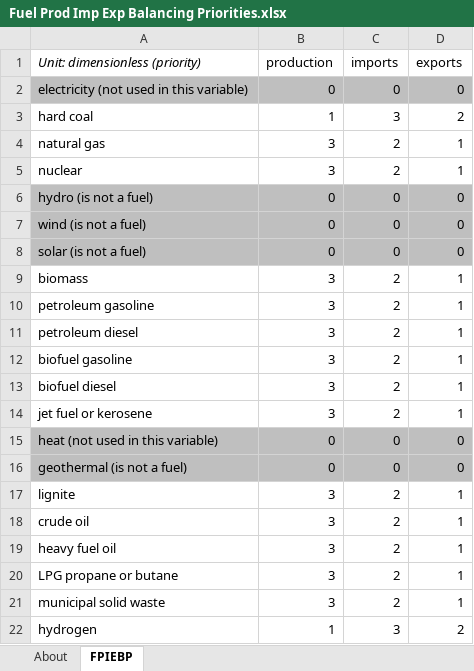
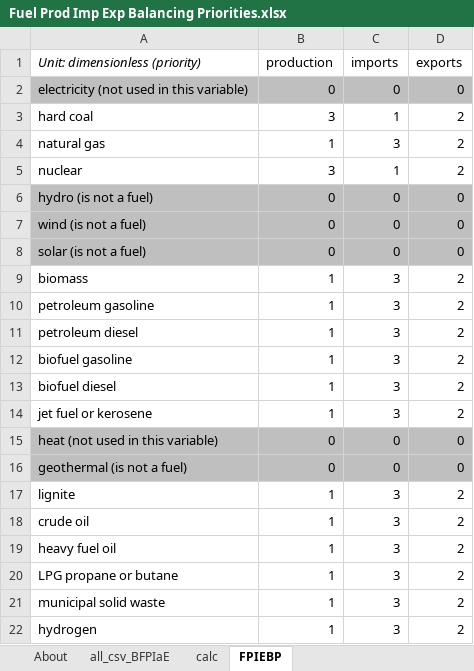
Before and after one commit to EnergyInnovation/eps-mississippi, an Excel workbook: InputData/fuels/FPIEBP/Fuel Prod Imp Exp Balancing Priorities.xlsx, sheet FPIEBP, drawn as a sheet; values as stored, in another font and other column widths than the file's, no borders; the diff names each change by its address in the sheet, - before the commit and + after, or states it on an @@ line.

```diff
--- a/InputData/fuels/FPIEBP/Fuel Prod Imp Exp Balancing Priorities.xlsx (sheet FPIEBP)
+++ b/InputData/fuels/FPIEBP/Fuel Prod Imp Exp Balancing Priorities.xlsx (sheet FPIEBP)
+sheet tab: all_csv_BFPIaE
+sheet tab: calc
-B3 (production): 1
+B3 (production): 3
-C3 (imports): 3
+C3 (imports): 1
-B4 (production): 3
+B4 (production): 1
-C4 (imports): 2
+C4 (imports): 3
-D4:D5 (exports): 1
+D4:D5 (exports): 2
-C5 (imports): 2
+C5 (imports): 1
-B9:B14 (production): 3
+B9:B14 (production): 1
-C9:C14 (imports): 2
+C9:C14 (imports): 3
-D9:D14 (exports): 1
+D9:D14 (exports): 2
-B17:B21 (production): 3
+B17:B21 (production): 1
-C17:C21 (imports): 2
+C17:C21 (imports): 3
-D17:D21 (exports): 1
+D17:D21 (exports): 2
```
Also changed, not shown: sheet About, formulas that keep their value, InputData/trans/AIiBCbVT/Ann Impvmt in Bat Cap by Veh Type.xlsx, InputData/trans/SYBCbVT/Start Year Battery Cap by Veh Type.xlsx, 20 other files.
